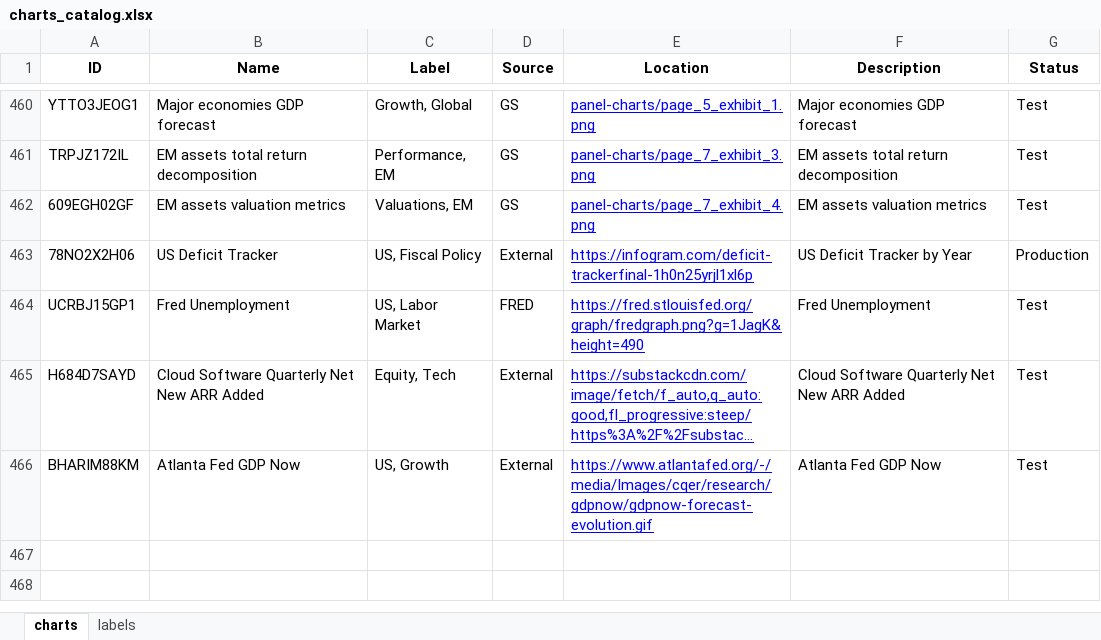
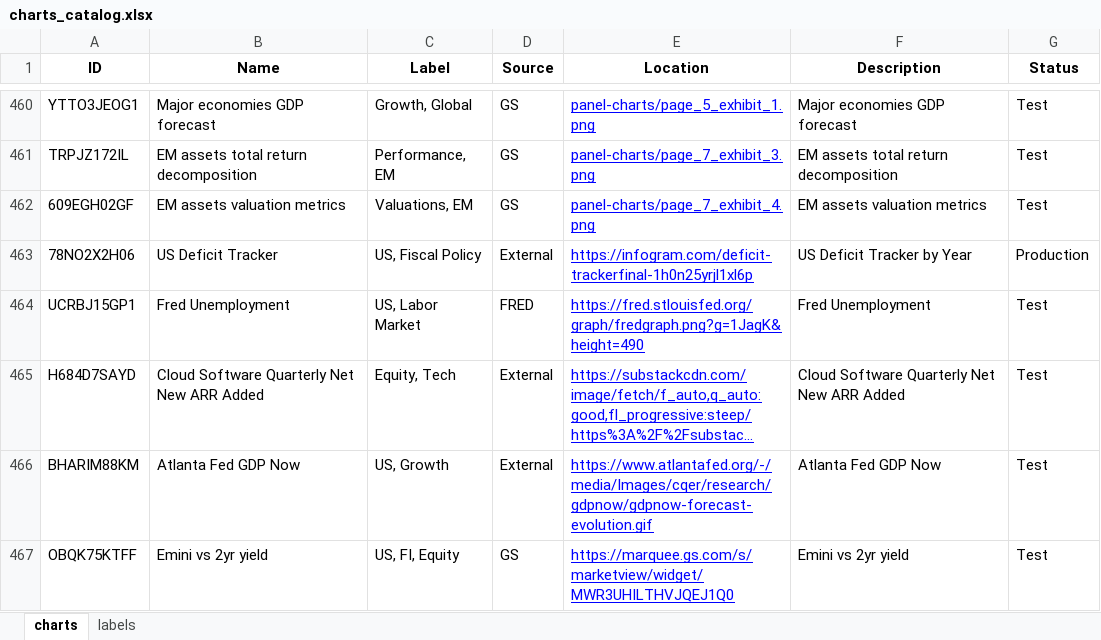
Before and after one commit to zhah2/charts-panel, an Excel workbook: charts_catalog.xlsx, sheet charts, drawn as a sheet; only a part is shown, gaps mark what is left out; long unchanged cells end in …; values as stored, in another font and other column widths than the file's, no borders; the diff names each change by its address in the sheet, - before the commit and + after, or states it on an @@ line.

```diff
--- a/charts_catalog.xlsx (sheet charts)
+++ b/charts_catalog.xlsx (sheet charts)
+row 467: OBQK75KTFF | Emini vs 2yr yield | US, FI, Equity | GS | https://marquee.gs.com/s/marketview/widget/MWR3UHILTHVJQEJ1Q0 | Emini vs 2yr yield | Test
```
Also changed, not shown: 10 other files.
